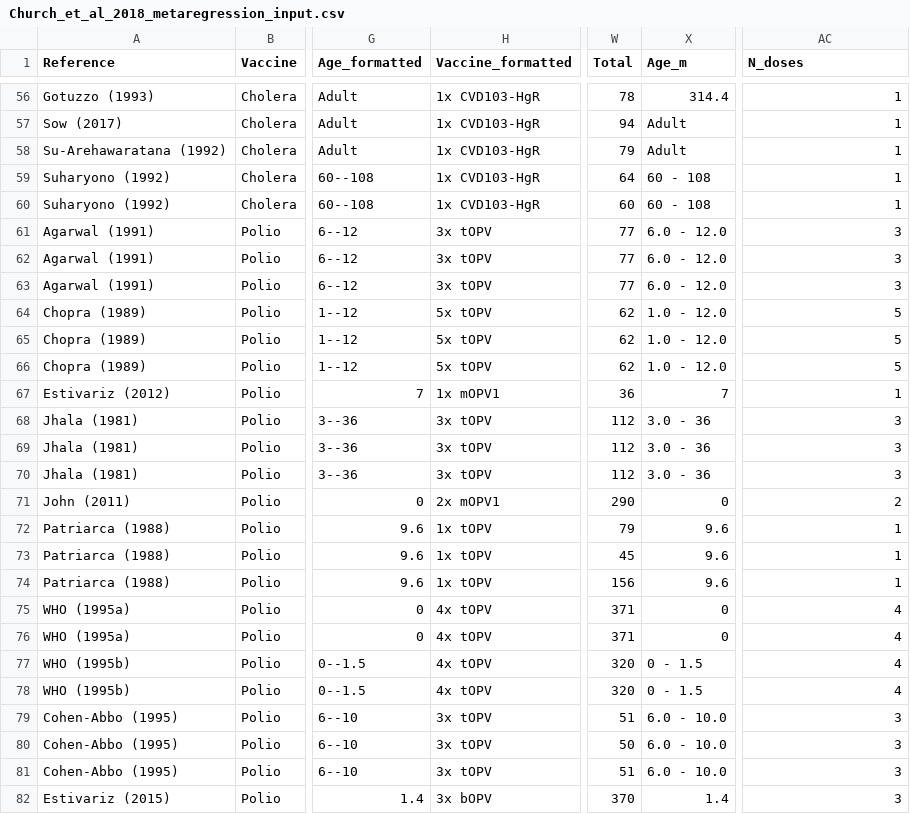
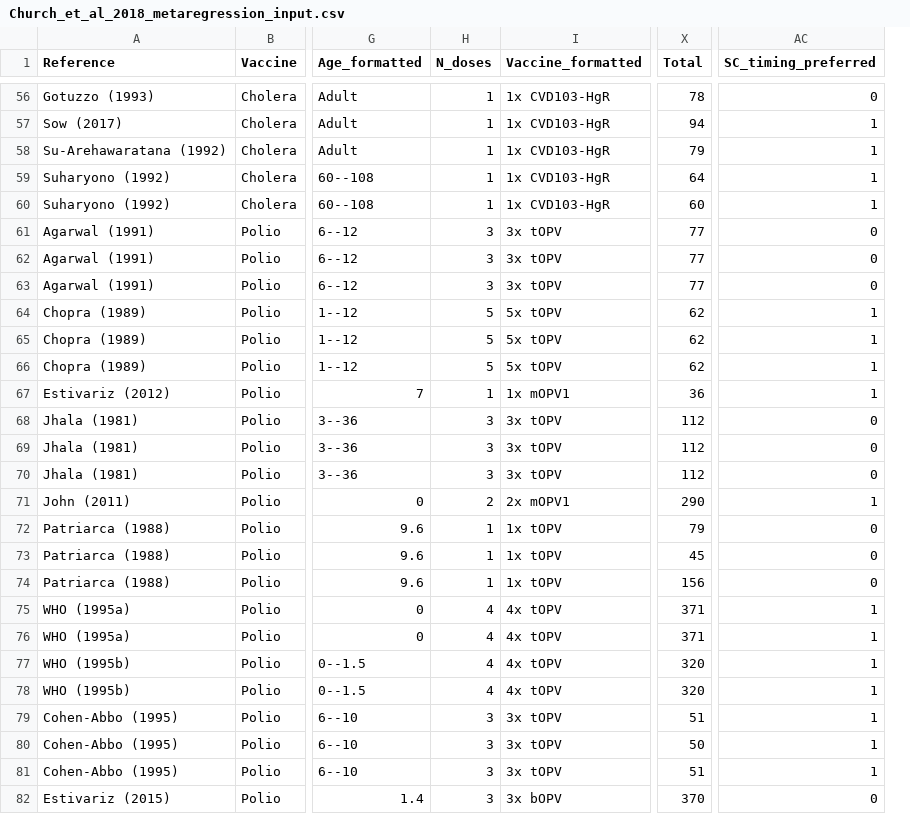
Before and after one commit to eparker12/eparker12.github.io-oral_vaccine_interventions_metaanalysis_2018, a CSV file: Church_et_al_2018_metaregression_input.csv, drawn as a sheet; only a part is shown, gaps mark what is left out; removed rows and columns are numbered as before the commit, all else as after; the diff covers the shown part only; the diff names each change by its address in the sheet, - before the commit and + after, or states it on an @@ line.

```diff
--- a/Church_et_al_2018_metaregression_input.csv
+++ b/Church_et_al_2018_metaregression_input.csv
+column H (N_doses), rows 56-82: 1 | 1 | 1 | 1 | 1 | 3 | 3 | 3 | 5 | 5 | 5 | 1 | 3 | 3 | 3 | 2 | 1 | 1 | 1 | 4 | 4 | 4 | 4 | 3 | 3 | 3 | 3
-column X (Age_m), rows 56-82: 314.4 | Adult | Adult | 60 - 108 | 60 - 108 | 6.0 - 12.0 | 6.0 - 12.0 | 6.0 - 12.0 | 1.0 - 12.0 | 1.0 - 12.0 | 1.0 - 12.0 | 7 | 3.0 - 36 | 3.0 - 36 | 3.0 - 36 | 0 | 9.6 | 9.6 | 9.6 | 0 | 0 | 0 - 1.5 | 0 - 1.5 | 6.0 - 10.0 | 6.0 - 10.0 | 6.0 - 10.0 | 1.4
-AC1: N_doses
+AC1: SC_timing_preferred
-AC56 (SC_timing_preferred): 1
+AC56 (SC_timing_preferred): 0
-AC61:AC63 (SC_timing_preferred): 3
+AC61:AC63 (SC_timing_preferred): 0
-AC64:AC66 (SC_timing_preferred): 5
+AC64:AC66 (SC_timing_preferred): 1
-AC68:AC70 (SC_timing_preferred): 3
+AC68:AC70 (SC_timing_preferred): 0
-AC71 (SC_timing_preferred): 2
+AC71 (SC_timing_preferred): 1
-AC72:AC74 (SC_timing_preferred): 1
+AC72:AC74 (SC_timing_preferred): 0
-AC75:AC78 (SC_timing_preferred): 4
+AC75:AC78 (SC_timing_preferred): 1
-AC79:AC81 (SC_timing_preferred): 3
+AC79:AC81 (SC_timing_preferred): 1
-AC82 (SC_timing_preferred): 3
+AC82 (SC_timing_preferred): 0
```
Also changed, not shown: 107 edited cells elsewhere in this file, 54 other files.
